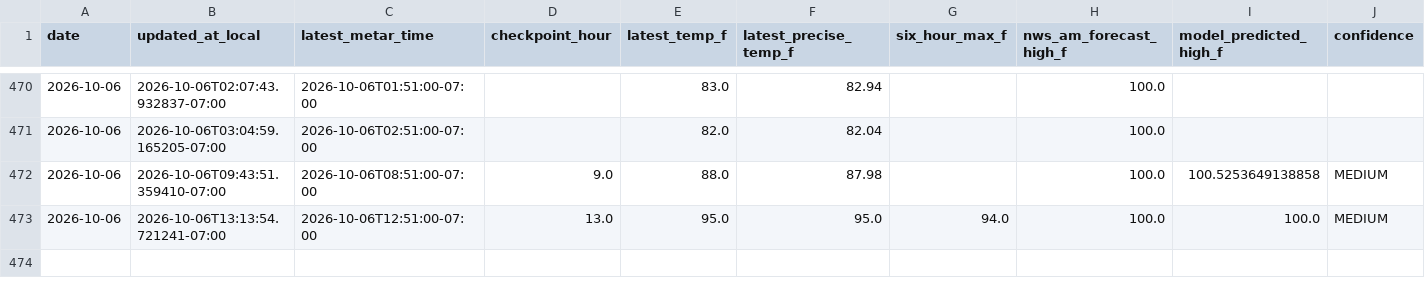
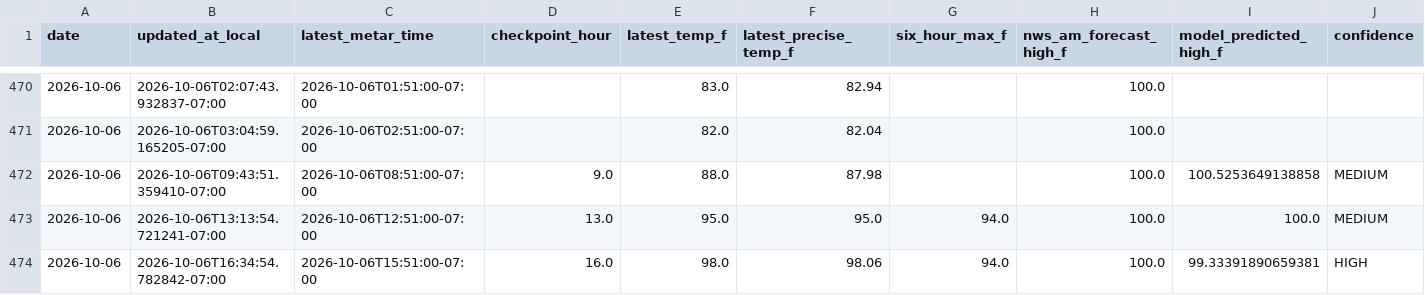
Before and after one commit to capecodbeachgirl/kphx-live-model, a CSV file: data/live/kphx_live_history.csv, drawn as a sheet; only a part is shown, gaps mark what is left out; rows hold the shown columns only; the diff names each change by its address in the sheet, - before the commit and + after, or states it on an @@ line.

```diff
--- a/data/live/kphx_live_history.csv
+++ b/data/live/kphx_live_history.csv
+row 474: 2026-10-06 | 2026-10-06T16:34:54.782842-07:00 | 2026-10-06T15:51:00-07:00 | 16.0 | 98.0 | 98.06 | 94.0 | 100.0 | 99.33391890659381 | HIGH
```
Also changed, not shown: data/live/KPHX_MODEL_history.csv, 2 other files.
